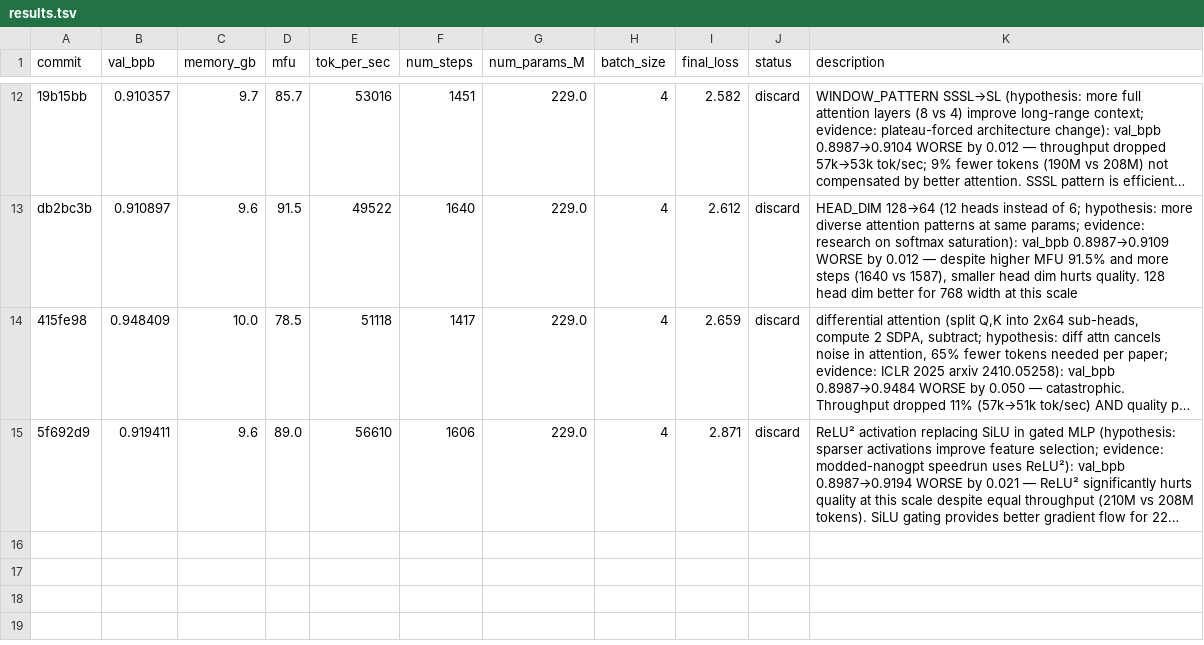
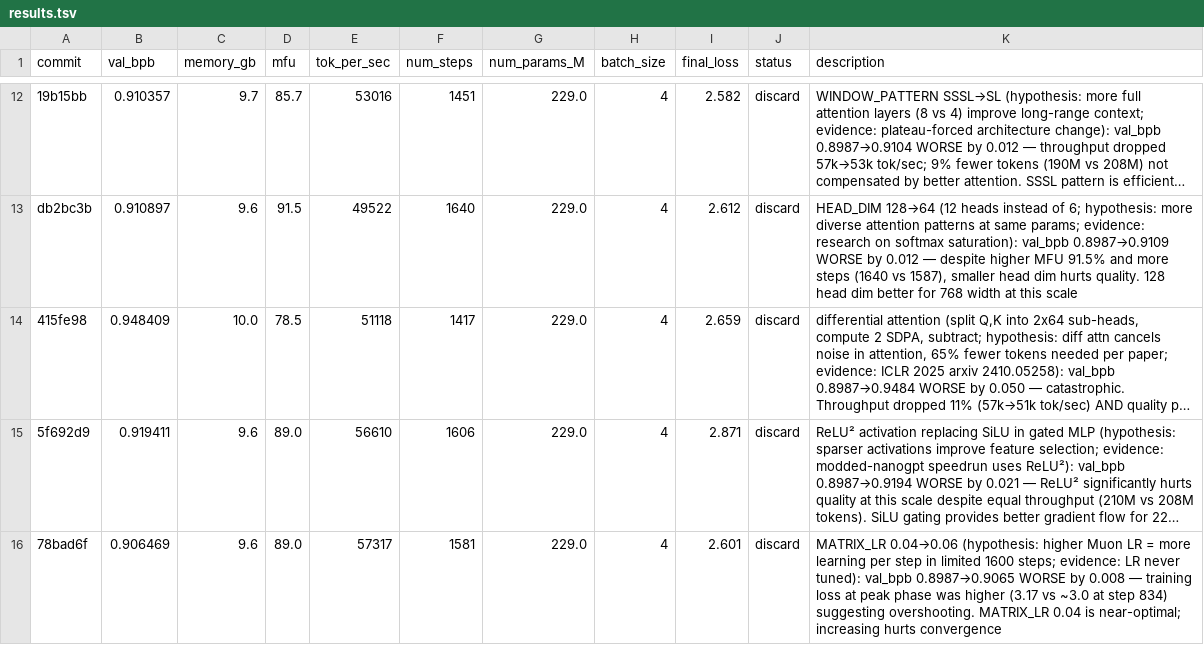
Before and after one commit to Djordje-Stojanovic/TrainRTX5070_60Min, a TSV file: results.tsv, drawn as a sheet; only a part is shown, gaps mark what is left out; long unchanged cells end in …; the diff names each change by its address in the sheet, - before the commit and + after, or states it on an @@ line.

Commit message:
results: discard MATRIX_LR 0.06 (val_bpb 0.8987→0.9065, -0.008)

```diff
--- a/results.tsv
+++ b/results.tsv
+row 16: 78bad6f | 0.906469 | 9.6 | 89.0 | 57317 | 1581 | 229.0 | 4 | 2.601 | discard | MATRIX_LR 0.04→0.06 (hypothesis: higher Muon LR = more learning per step in limited 1600 steps; evidence: LR never tuned): val_bpb 0.8987→0.9065 WORSE by 0.008 — training loss at peak phase was higher (3.17 vs ~3.0 at step 834) suggesting overshooting. MATRIX_LR 0.04 is near-optimal; increasing hurts convergence
```
